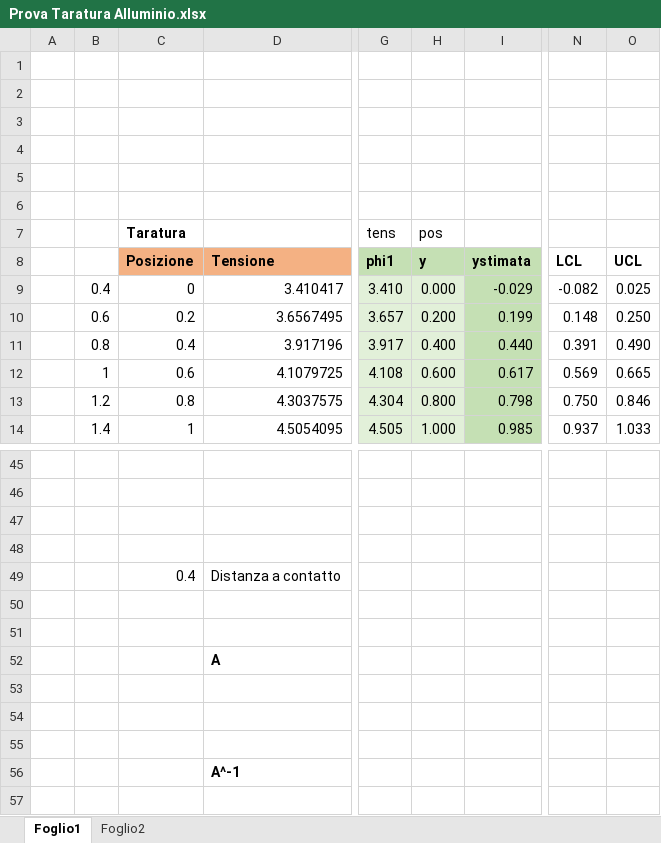
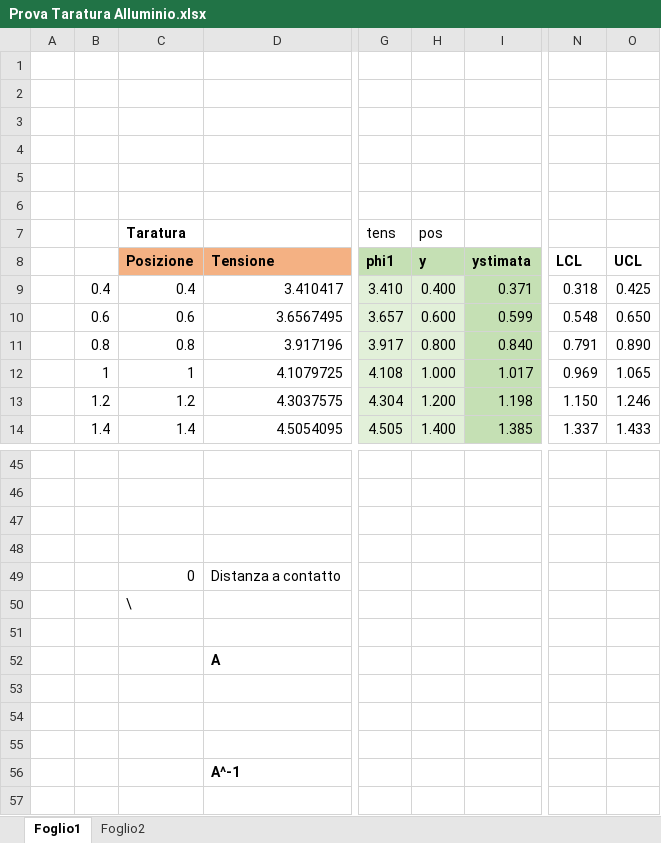
Before and after one commit to ManuPennacchio/proximity, an Excel workbook: acquisizine_dati/Prova Taratura Alluminio.xlsx, sheet Foglio1, drawn as a sheet; only a part is shown, gaps mark what is left out; values as stored, in another font and other column widths than the file's, no borders; charts and pictures not drawn; the diff covers the shown part only; the diff names each change by its address in the sheet, - before the commit and + after, or states it on an @@ line.

Commit message:
updated
update

```diff
--- a/acquisizine_dati/Prova Taratura Alluminio.xlsx (sheet Foglio1)
+++ b/acquisizine_dati/Prova Taratura Alluminio.xlsx (sheet Foglio1)
-C9 (Posizione): 0
+C9 (Posizione): 0.4
-H9 (y): 0.000
+H9 (y): 0.400
-I9 (ystimata): -0.029
+I9 (ystimata): 0.371
-N9 (LCL): -0.082
+N9 (LCL): 0.318
-O9 (UCL): 0.025
+O9 (UCL): 0.425
-C10 (Posizione): 0.2
+C10 (Posizione): 0.6
-H10 (y): 0.200
+H10 (y): 0.600
-I10 (ystimata): 0.199
+I10 (ystimata): 0.599
-N10 (LCL): 0.148
+N10 (LCL): 0.548
-O10 (UCL): 0.250
+O10 (UCL): 0.650
-C11 (Posizione): 0.4
+C11 (Posizione): 0.8
-H11 (y): 0.400
+H11 (y): 0.800
-I11 (ystimata): 0.440
+I11 (ystimata): 0.840
-N11 (LCL): 0.391
+N11 (LCL): 0.791
-O11 (UCL): 0.490
+O11 (UCL): 0.890
-C12 (Posizione): 0.6
+C12 (Posizione): 1
-H12 (y): 0.600
+H12 (y): 1.000
-I12 (ystimata): 0.617
+I12 (ystimata): 1.017
-N12 (LCL): 0.569
+N12 (LCL): 0.969
-O12 (UCL): 0.665
+O12 (UCL): 1.065
-C13 (Posizione): 0.8
+C13 (Posizione): 1.2
-H13 (y): 0.800
+H13 (y): 1.200
-I13 (ystimata): 0.798
+I13 (ystimata): 1.198
-N13 (LCL): 0.750
+N13 (LCL): 1.150
-O13 (UCL): 0.846
+O13 (UCL): 1.246
-C14 (Posizione): 1
+C14 (Posizione): 1.4
-H14 (y): 1.000
+H14 (y): 1.400
-I14 (ystimata): 0.985
+I14 (ystimata): 1.385
-N14 (LCL): 0.937
+N14 (LCL): 1.337
-O14 (UCL): 1.033
+O14 (UCL): 1.433
-C49 (Posizione): 0.4
+C49 (Posizione): 0
-C50 (Posizione): (empty)
+C50 (Posizione): \
```
Also changed, not shown: 118 edited cells elsewhere in this sheet, sheet Foglio2, charts or pictures.
